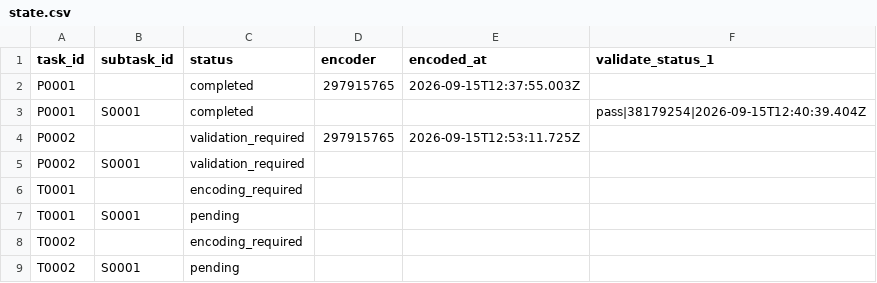
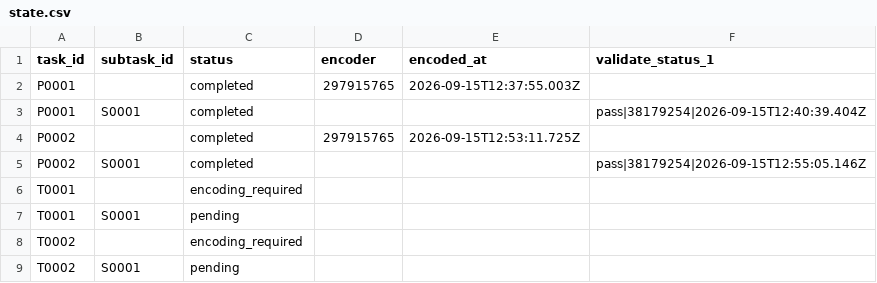
Before and after one commit to ohwjd/test27, a CSV file: tracking/state.csv, drawn as a sheet.

```diff
--- a/tracking/state.csv
+++ b/tracking/state.csv
@@ -3,4 +3,4 @@ P0001,,completed,297915765,2026-09-15T12:37:55.003Z,
 P0001,S0001,completed,,,pass|38179254|2026-09-15T12:40:39.404Z
-P0002,,validation_required,297915765,2026-09-15T12:53:11.725Z,
-P0002,S0001,validation_required,,,
+P0002,,completed,297915765,2026-09-15T12:53:11.725Z,
+P0002,S0001,completed,,,pass|38179254|2026-09-15T12:55:05.146Z
 T0001,,encoding_required,,,
```
Also changed, not shown: tracking/history.csv, 1 other file.
